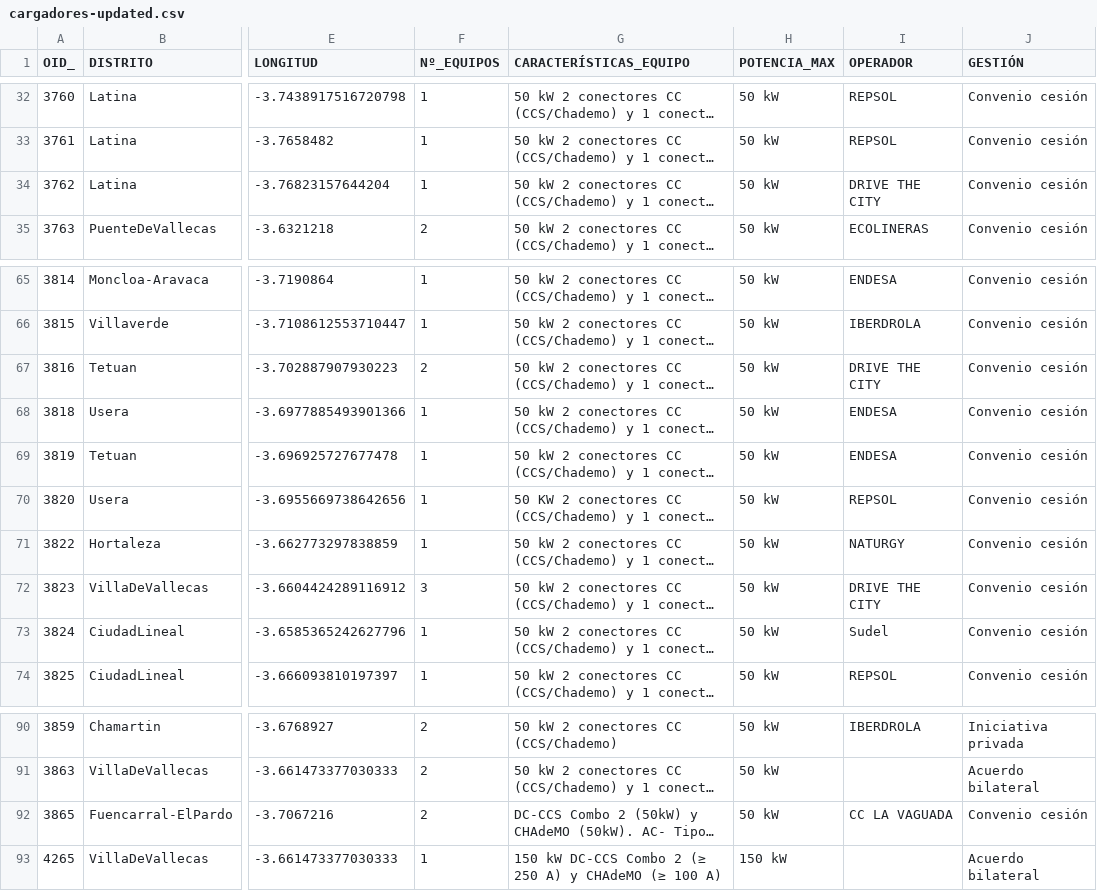
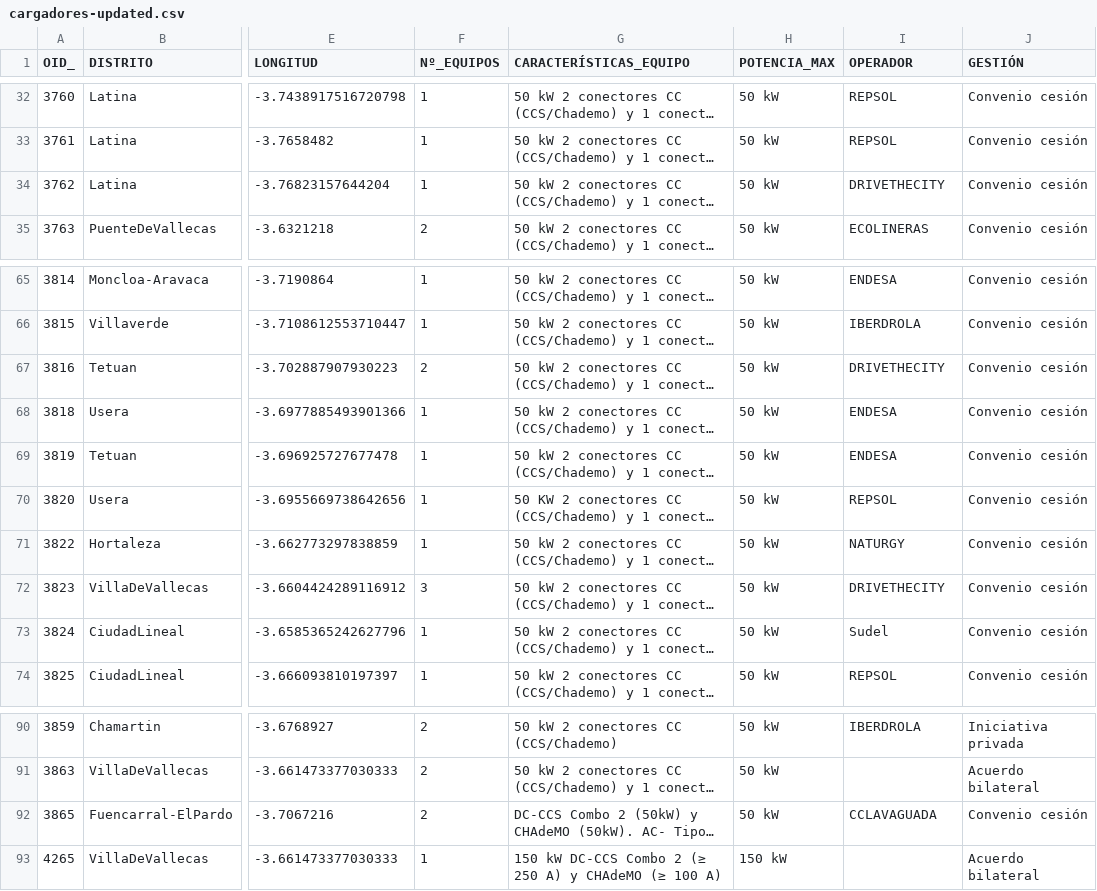
Before and after one commit to mateobordoy/KnowledgeGraphsMateo, a CSV file: HandsOn/Group02/csv/cargadores-updated.csv, drawn as a sheet; only a part is shown, gaps mark what is left out; long unchanged cells end in …; the diff covers the shown part only; the diff names each change by its address in the sheet, - before the commit and + after, or states it on an @@ line.

```diff
--- a/HandsOn/Group02/csv/cargadores-updated.csv
+++ b/HandsOn/Group02/csv/cargadores-updated.csv
-I34 (OPERADOR): DRIVE THE CITY
+I34 (OPERADOR): DRIVETHECITY
-I67 (OPERADOR): DRIVE THE CITY
+I67 (OPERADOR): DRIVETHECITY
-I72 (OPERADOR): DRIVE THE CITY
+I72 (OPERADOR): DRIVETHECITY
-I92 (OPERADOR): CC LA VAGUADA
+I92 (OPERADOR): CCLAVAGUADA
```
Also changed, not shown: 11 edited cells elsewhere in this file, 2 other files.
